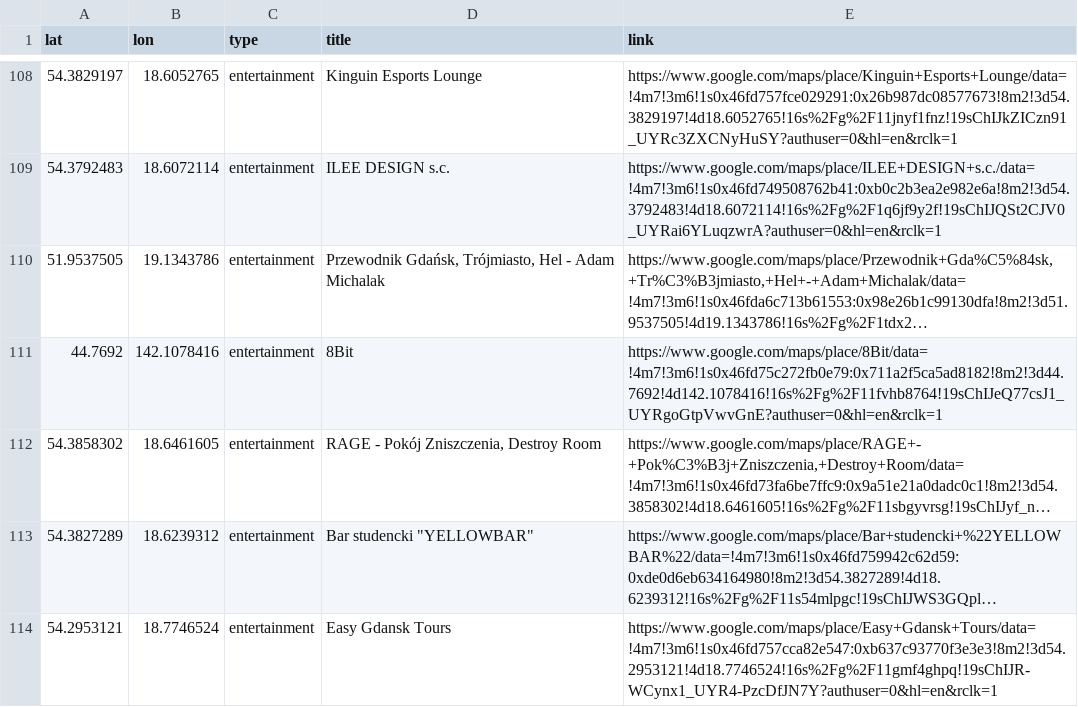
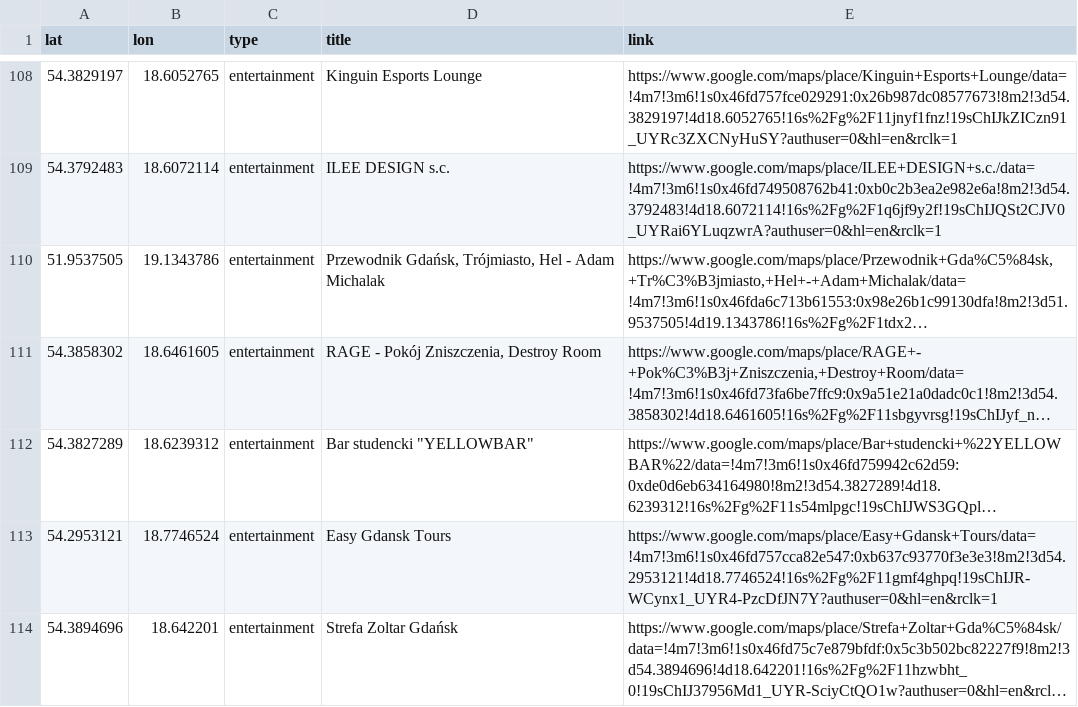
Before and after one commit to Trzcin/HackatonFooBar, a CSV file: csv_data/entertainment_v1.csv, drawn as a sheet; only a part is shown, gaps mark what is left out; the shorter side is filled out with more unchanged rows; long unchanged cells end in …; the diff names each change by its address in the sheet, - before the commit and + after, or states it on an @@ line.

```diff
--- a/csv_data/entertainment_v1.csv
+++ b/csv_data/entertainment_v1.csv
-row 111: 44.7692 | 142.1078416 | entertainment | 8Bit | https://www.google.com/maps/place/8Bit/data=!4m7!3m6!1s0x46fd75c272fb0e79:0x711a2f5ca5ad8182!8m2!3d44.7692!4d142.1078416!16s%2Fg%2F11fvhb8764!19sChIJeQ77csJ1_UYRgoGtpVwvGnE?authuser=0&hl=en&rclk=1
```
Also changed, not shown: csv_data/plaza_v1.csv, 3 other files.
